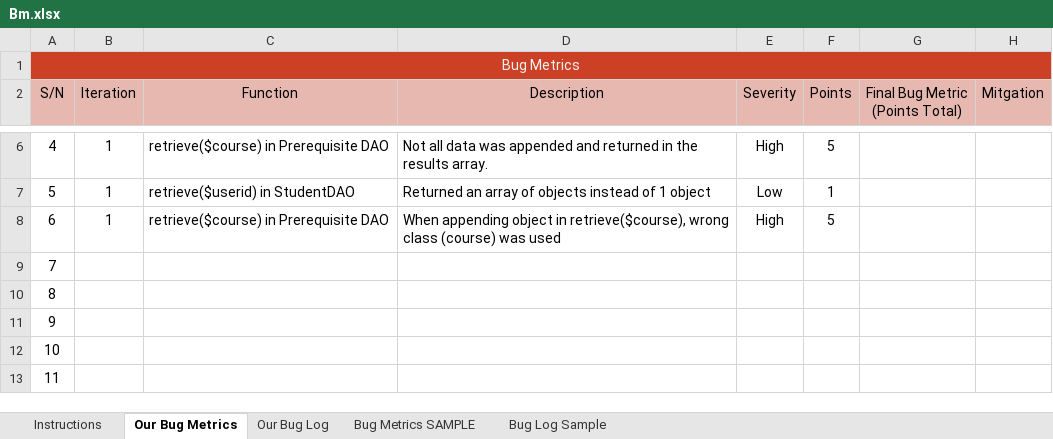
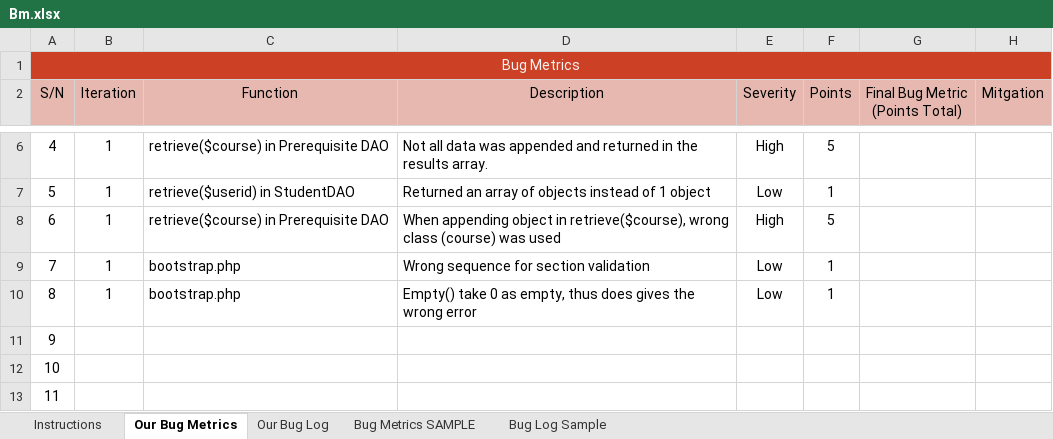
Before and after one commit to one-ice/IS212-Software-Project-Management, an Excel workbook: metrics/Bm.xlsx, sheet Our Bug Metrics, drawn as a sheet; only a part is shown, gaps mark what is left out; values as stored, in another font and other column widths than the file's, no borders; conditional formats not drawn; the diff names each change by its address in the sheet, - before the commit and + after, or states it on an @@ line.

Commit message:
Updated Bug metrics

```diff
--- a/metrics/Bm.xlsx (sheet Our Bug Metrics)
+++ b/metrics/Bm.xlsx (sheet Our Bug Metrics)
-B9:B10 (Iteration): (empty)
+B9:B10 (Iteration): 1
-C9:C10 (Function): (empty)
+C9:C10 (Function): bootstrap.php
-D9 (Description): (empty)
+D9 (Description): Wrong sequence for section validation
-E9:E10 (Severity): (empty)
+E9:E10 (Severity): Low
-F9:F10 (Points): (empty)
+F9:F10 (Points): 1
-D10 (Description): (empty)
+D10 (Description): Empty() take 0 as empty, thus does gives the wrong error
```
Also changed, not shown: sheet Our Bug Log, sheet Bug Log Sample.
